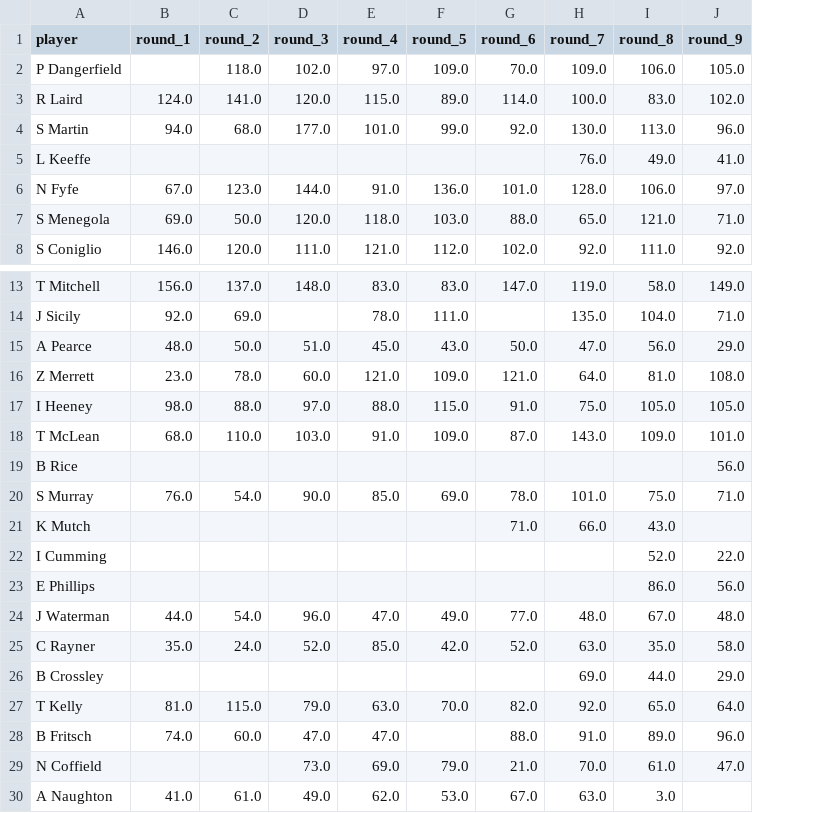
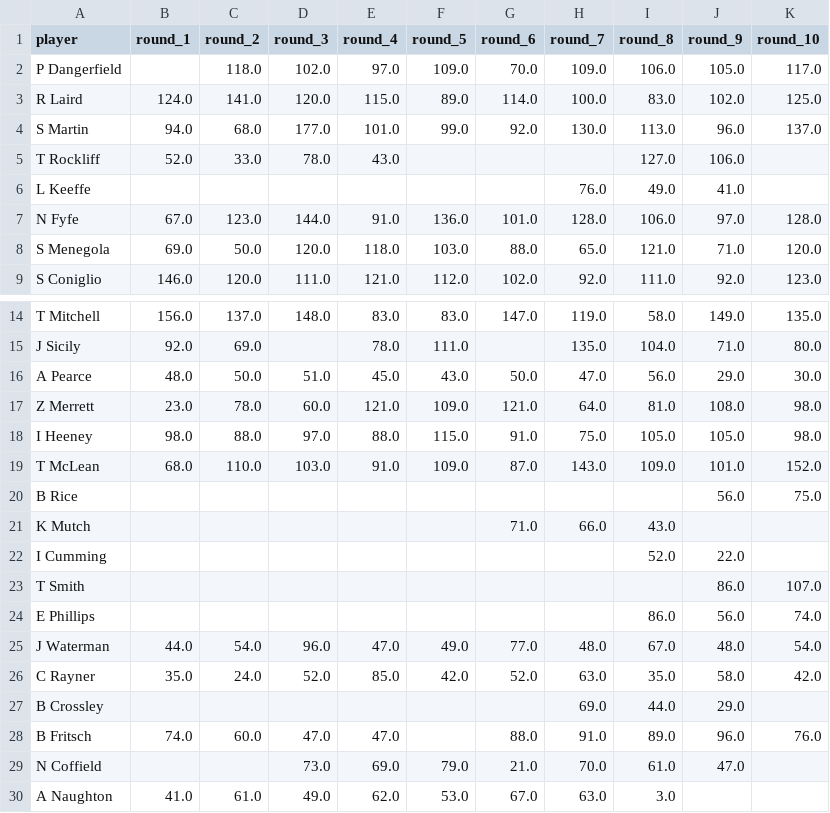
Before and after one commit to mpoorboy/AFL-fantasy-data, a CSV file: my_players.csv, drawn as a sheet; only a part is shown, gaps mark what is left out; removed rows and columns are numbered as before the commit, all else as after; the diff names each change by its address in the sheet, - before the commit and + after, or states it on an @@ line.

```diff
--- a/my_players.csv
+++ b/my_players.csv
+column K (round_10), rows 2-4: 117.0 | 125.0 | 137.0; rows 7-9: 128.0 | 120.0 | 123.0; rows 14-20: 135.0 | 80.0 | 30.0 | 98.0 | 98.0 | 152.0 | 75.0; rows 24-28: 74.0 | 54.0 | 42.0 |  | 76.0
+row 5: T Rockliff | 52.0 | 33.0 | 78.0 | 43.0 |  |  |  | 127.0 | 106.0
-row 20: S Murray | 76.0 | 54.0 | 90.0 | 85.0 | 69.0 | 78.0 | 101.0 | 75.0 | 71.0
+row 23: T Smith |  |  |  |  |  |  |  |  | 86.0 | 107.0
-row 27: T Kelly | 81.0 | 115.0 | 79.0 | 63.0 | 70.0 | 82.0 | 92.0 | 65.0 | 64.0
```
Also changed, not shown: dt.csv, 4 other files.
